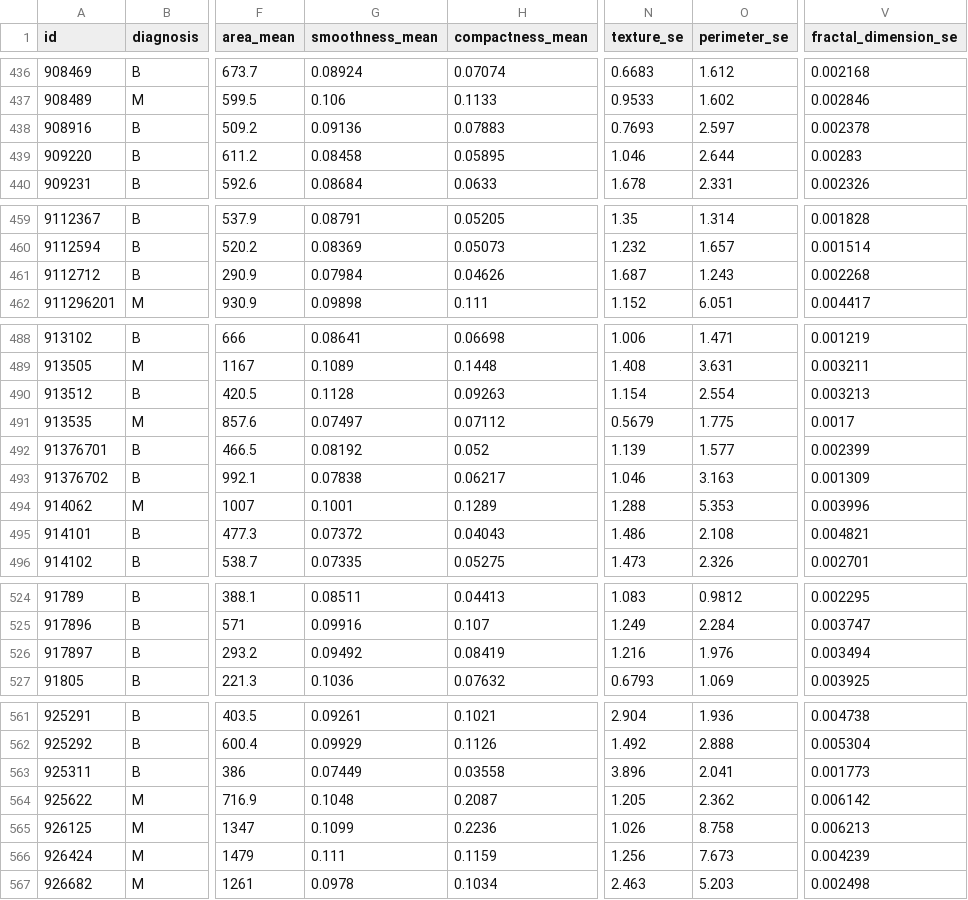
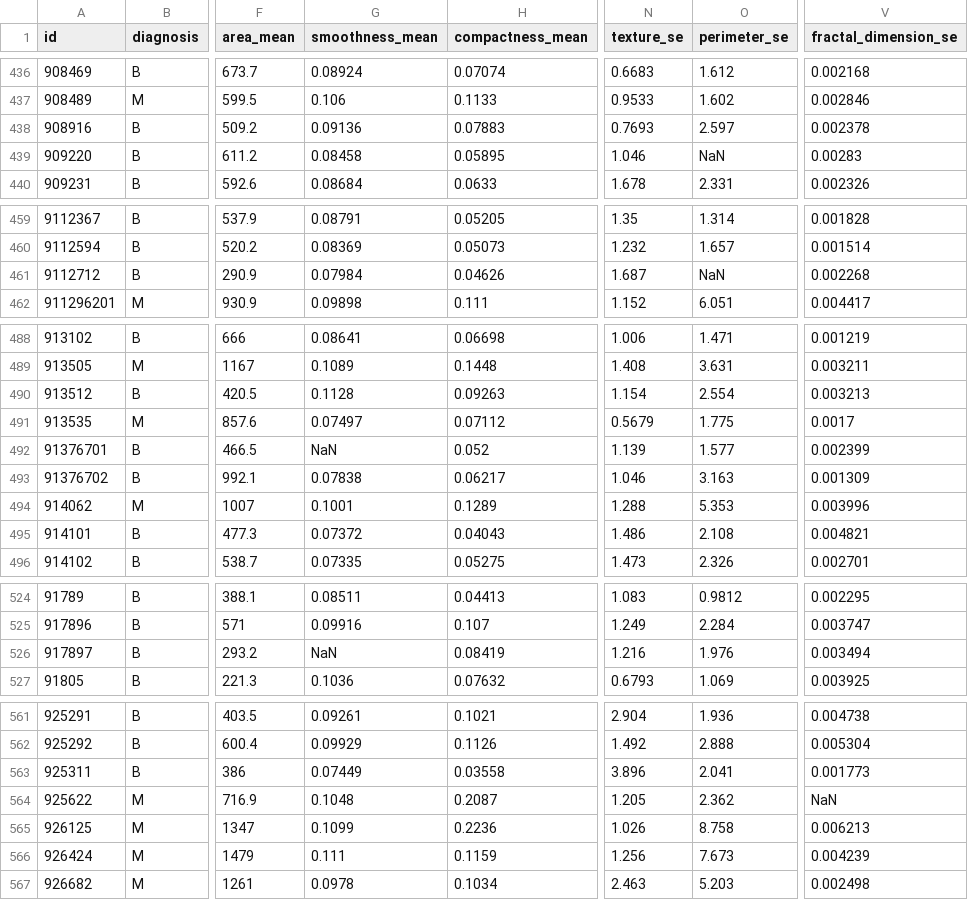
Before and after one commit to ananthkumarmv/Handling-Missing-Data-Problem-Using-KNN-in-EHRs-and-classification-of-Breast-Cancer-using-1D-CNN, a CSV file: Dataset/dataset_with_missing_values.csv, drawn as a sheet; only a part is shown, gaps mark what is left out; the diff covers the shown part only; the diff names each change by its address in the sheet, - before the commit and + after, or states it on an @@ line.

```diff
--- a/Dataset/dataset_with_missing_values.csv
+++ b/Dataset/dataset_with_missing_values.csv
-O439 (perimeter_se): 2.644
+O439 (perimeter_se): NaN
-O461 (perimeter_se): 1.243
+O461 (perimeter_se): NaN
-G492 (smoothness_mean): 0.08192
+G492 (smoothness_mean): NaN
-G526 (smoothness_mean): 0.09492
+G526 (smoothness_mean): NaN
-V564 (fractal_dimension_se): 0.006142
+V564 (fractal_dimension_se): NaN
```
Also changed, not shown: 11 edited cells elsewhere in this file, 2 other files.
